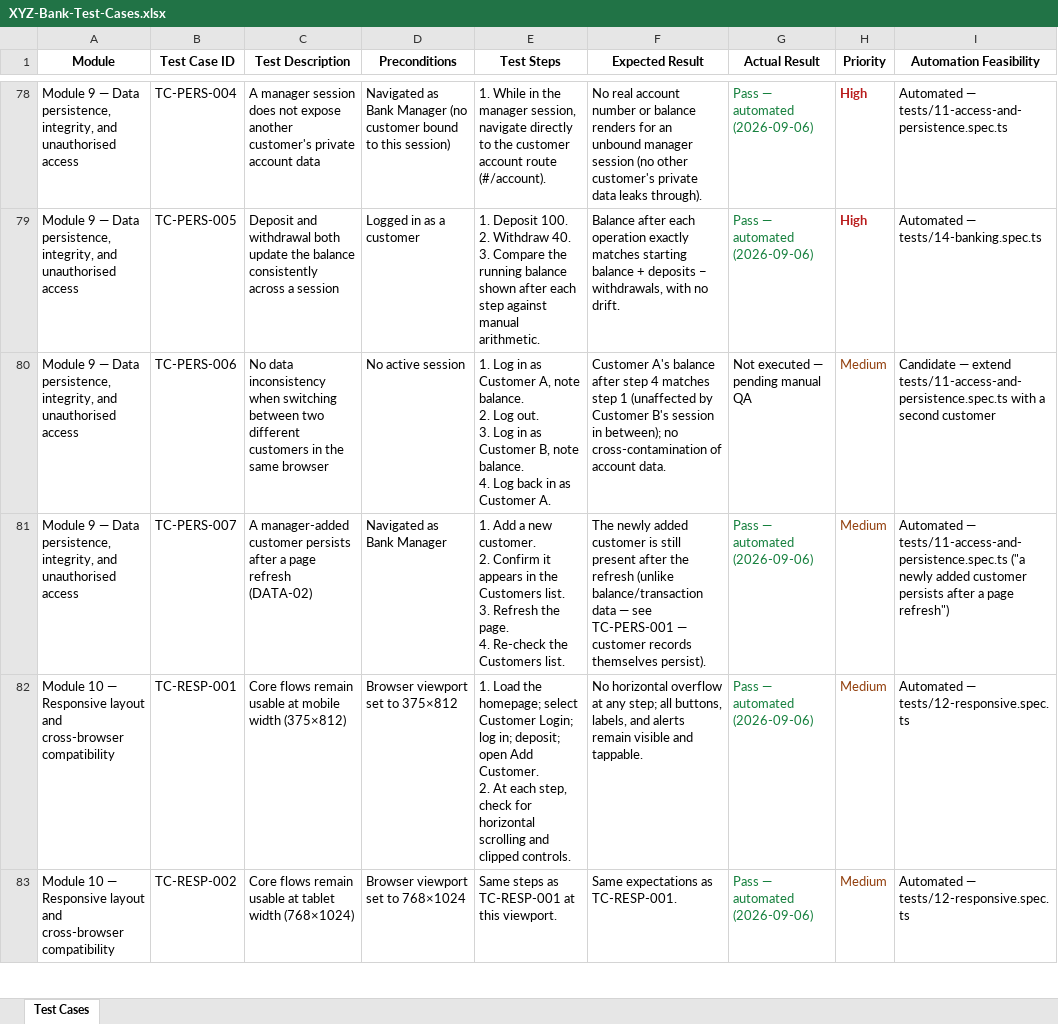
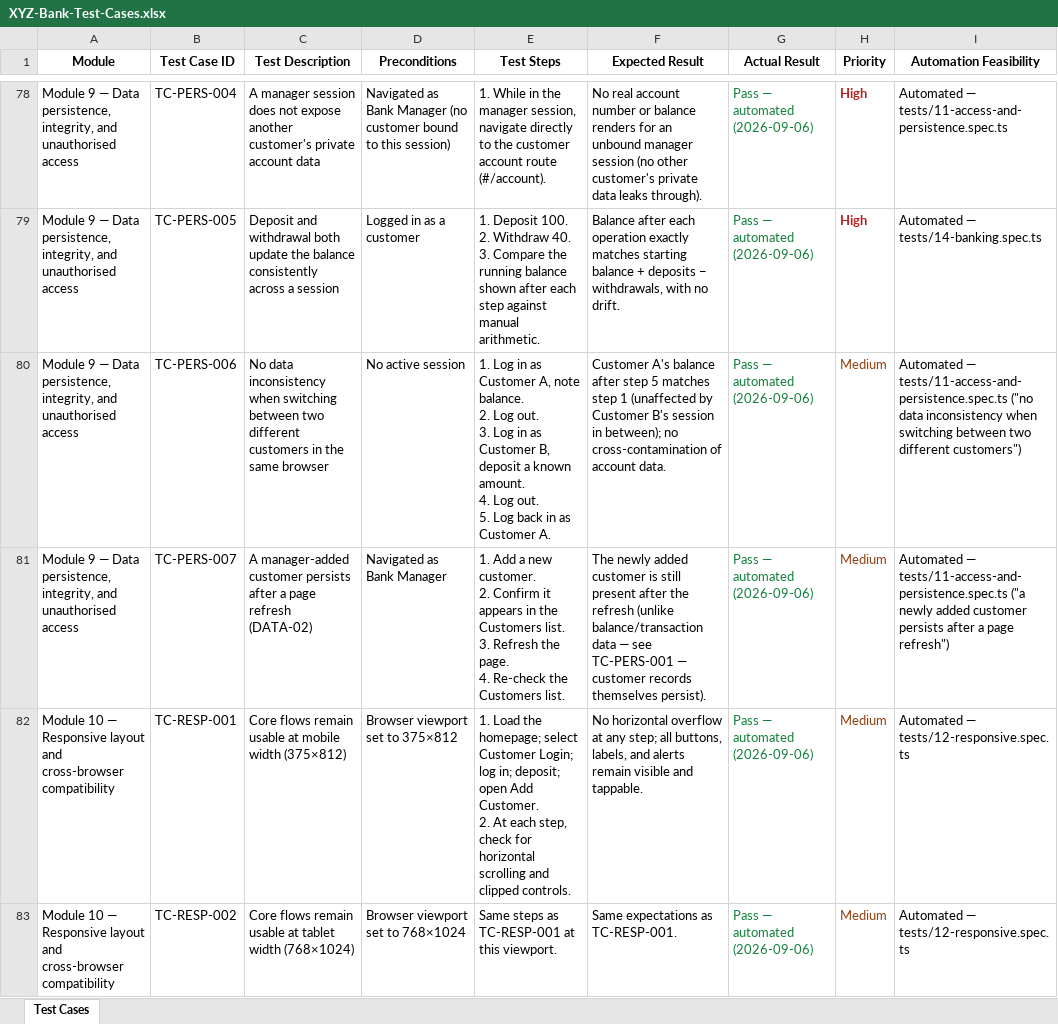
Before and after one commit to oktariodarmawan/xyz-bank-qa, an Excel workbook: manual-test-cases/XYZ-Bank-Test-Cases.xlsx, sheet Test Cases, drawn as a sheet; only a part is shown, gaps mark what is left out; values as stored, in another font and other column widths than the file's, no borders; ↵ is a line break in a cell; the diff names each change by its address in the sheet, - before the commit and + after, or states it on an @@ line.

Commit message:
Automate TC-PERS-006: cross-customer session isolation
Closes the last remaining gap flagged in the QA review: no data
inconsistency check when switching between two different customers in
the same browser session. Logs in as customer A, notes balance, logs
out, logs in as customer B and deposits, logs out, logs back in as A,
and confirms A's balance is unaffected by B's session in between.

Updated manual-test-cases/09 and both READMEs to reflect 81 automated /
0 candidates (was 80 automated / 1 candidate), and regenerated the CSV
and XLSX exports from the updated markdown source.

```diff
--- a/manual-test-cases/XYZ-Bank-Test-Cases.xlsx (sheet Test Cases)
+++ b/manual-test-cases/XYZ-Bank-Test-Cases.xlsx (sheet Test Cases)
-E80 (Test Steps): …Customer B, note balance. ↵ 4. Log back…
+E80 (Test Steps): …Customer B, deposit a known amount. ↵ 4. Log out. ↵ 5. Log back…
-F80 (Expected Result): …after step 4 matches step…
+F80 (Expected Result): …after step 5 matches step…
-G80 (Actual Result): Not executed — pending manual QA
+G80 (Actual Result): Pass — automated (2026-09-06)
-G80 text colour: black
+G80 text colour: #15803D
-I80 (Automation Feasibility): Candidate — extend tests/11-access-and-persistence.spec.ts with a second customer
+I80 (Automation Feasibility): Automated — tests/11-access-and-persistence.spec.ts ("no data inconsistency when switching between two different customers")
```
Also changed, not shown: 5 other files.
